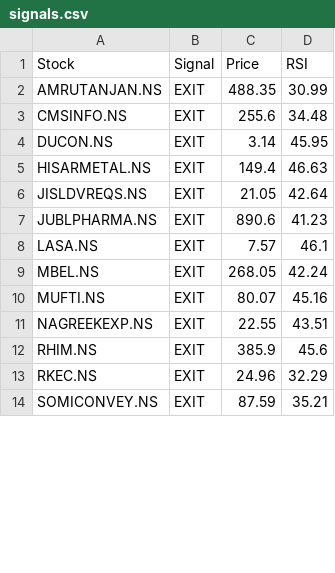
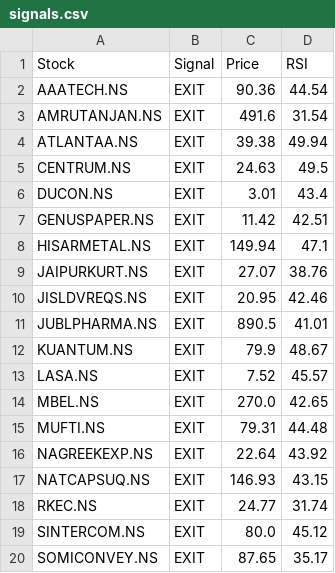
Before and after one commit to puravimohta15/NSE_Stock_Tracker, a CSV file: data/signals.csv, drawn as a sheet; only a part is shown; the diff covers the shown part only.

```diff
--- a/data/signals.csv
+++ b/data/signals.csv
@@ -1,14 +1,20 @@
 Stock,Signal,Price,RSI
-AMRUTANJAN.NS,EXIT,488.35,30.99
-CMSINFO.NS,EXIT,255.6,34.48
-DUCON.NS,EXIT,3.14,45.95
-HISARMETAL.NS,EXIT,149.4,46.63
-JISLDVREQS.NS,EXIT,21.05,42.64
-JUBLPHARMA.NS,EXIT,890.6,41.23
-LASA.NS,EXIT,7.57,46.1
-MBEL.NS,EXIT,268.05,42.24
-MUFTI.NS,EXIT,80.07,45.16
-NAGREEKEXP.NS,EXIT,22.55,43.51
-RHIM.NS,EXIT,385.9,45.6
-RKEC.NS,EXIT,24.96,32.29
-SOMICONVEY.NS,EXIT,87.59,35.21
+AAATECH.NS,EXIT,90.36,44.54
+AMRUTANJAN.NS,EXIT,491.6,31.54
+ATLANTAA.NS,EXIT,39.38,49.94
+CENTRUM.NS,EXIT,24.63,49.5
+DUCON.NS,EXIT,3.01,43.4
+GENUSPAPER.NS,EXIT,11.42,42.51
+HISARMETAL.NS,EXIT,149.94,47.1
+JAIPURKURT.NS,EXIT,27.07,38.76
+JISLDVREQS.NS,EXIT,20.95,42.46
+JUBLPHARMA.NS,EXIT,890.5,41.01
+KUANTUM.NS,EXIT,79.9,48.67
+LASA.NS,EXIT,7.52,45.57
+MBEL.NS,EXIT,270.0,42.65
+MUFTI.NS,EXIT,79.31,44.48
+NAGREEKEXP.NS,EXIT,22.64,43.92
+NATCAPSUQ.NS,EXIT,146.93,43.15
+RKEC.NS,EXIT,24.77,31.74
+SINTERCOM.NS,EXIT,80.0,45.12
+SOMICONVEY.NS,EXIT,87.65,35.17
```
Also changed, not shown: 1 added row, 1 removed row and 8 edited cells elsewhere in this file.
